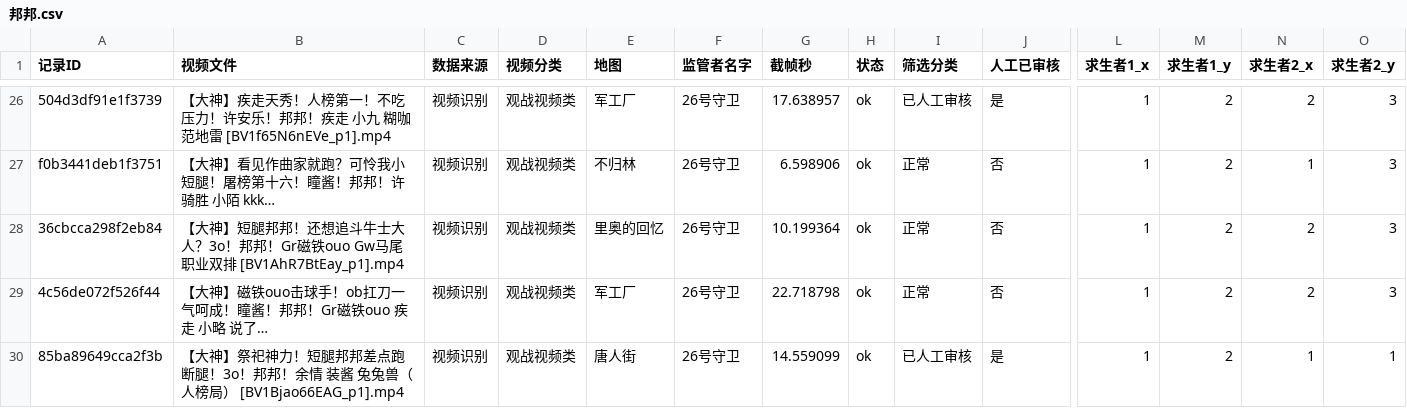
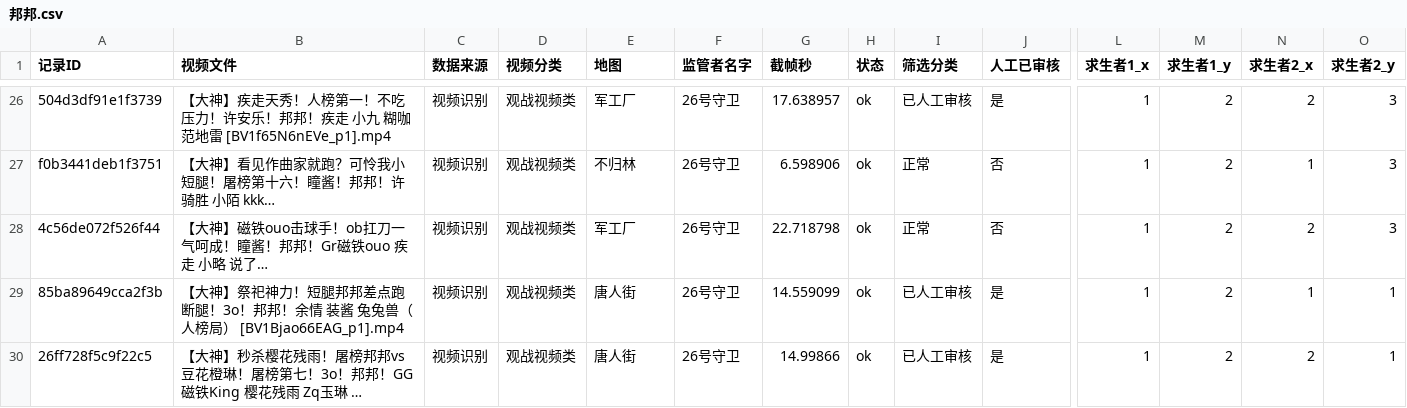
Before and after one commit to Wxt0625/notes, a CSV file: CSV/邦邦.csv, drawn as a sheet; only a part is shown, gaps mark what is left out; the shorter side is filled out with more unchanged rows; long unchanged cells end in …; rows hold the shown columns only; the diff names each change by its address in the sheet, - before the commit and + after, or states it on an @@ line.

```diff
--- a/CSV/邦邦.csv
+++ b/CSV/邦邦.csv
-row 28: 36cbcca298f2eb84 | 【大神】短腿邦邦！还想追斗牛士大人？3o！邦邦！Gr磁铁ouo Gw马尾 职业双排 [BV1AhR7BtEay_p1].mp4 | 视频识别 | 观战视频类 | 里奥的回忆 | 26号守卫 | 10.199364 | ok | 正常 | 否 | 1 | 2 | 2 | 3
```
Also changed, not shown: CSV/iv.csv, CSV/牙医2.csv, 5 other files.
